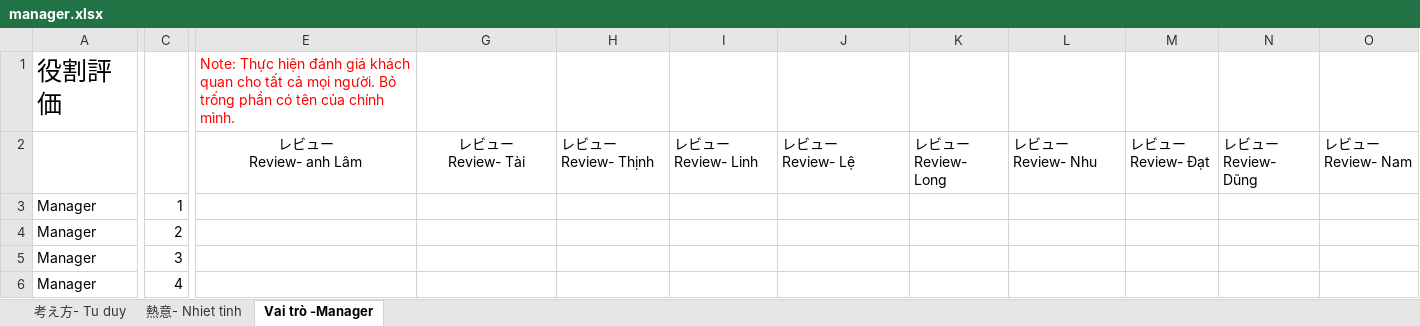
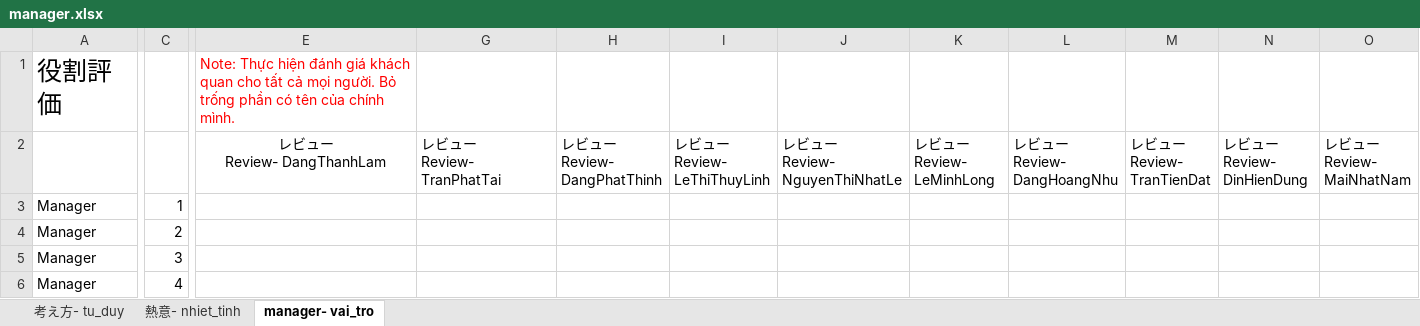
Before and after one commit to thao1711nguyen/summary-review, an Excel workbook: app/views/templates/cheo/manager.xlsx, sheet manager- vai_tro, drawn as a sheet; only a part is shown, gaps mark what is left out; values as stored, in another font and other column widths than the file's, no borders; ↵ is a line break in a cell; the diff covers the shown part only; the diff names each change by its address in the sheet, - before the commit and + after, or states it on an @@ line.

```diff
--- a/app/views/templates/cheo/manager.xlsx (sheet manager- vai_tro)
+++ b/app/views/templates/cheo/manager.xlsx (sheet manager- vai_tro)
-sheet tab: 考え方- Tu duy
+sheet tab: 考え方- tu_duy
-sheet tab: 熱意- Nhiet tinh
+sheet tab: 熱意- nhiet_tinh
-sheet tab: Vai trò -Manager
+sheet tab: manager- vai_tro
-E2: レビュー ↵ Review- anh Lâm
+E2: レビュー ↵ Review- DangThanhLam
-G2: レビュー ↵ Review- Tài
+G2: レビュー ↵ Review- TranPhatTai
-G2 alignment: center
+G2 alignment: left
-H2: レビュー ↵ Review- Thịnh
+H2: レビュー ↵ Review- DangPhatThinh
-I2: レビュー ↵ Review- Linh
+I2: レビュー ↵ Review- LeThiThuyLinh
-J2: レビュー ↵ Review- Lệ
+J2: レビュー ↵ Review- NguyenThiNhatLe
-K2: レビュー ↵ Review- Long
+K2: レビュー ↵ Review- LeMinhLong
-L2: レビュー ↵ Review- Nhu
+L2: レビュー ↵ Review- DangHoangNhu
-M2: レビュー ↵ Review- Đạt
+M2: レビュー ↵ Review- TranTienDat
-N2: レビュー ↵ Review- Dũng
+N2: レビュー ↵ Review- DinHienDung
-O2: レビュー ↵ Review- Nam
+O2: レビュー ↵ Review- MaiNhatNam
```
Also changed, not shown: 6 edited cells elsewhere in this sheet, sheet 考え方- tu_duy, sheet 熱意- nhiet_tinh, hidden cells, app/views/templates/cheo/leader.xlsx, app/views/templates/cheo/normal.xlsx, 11 other files.
